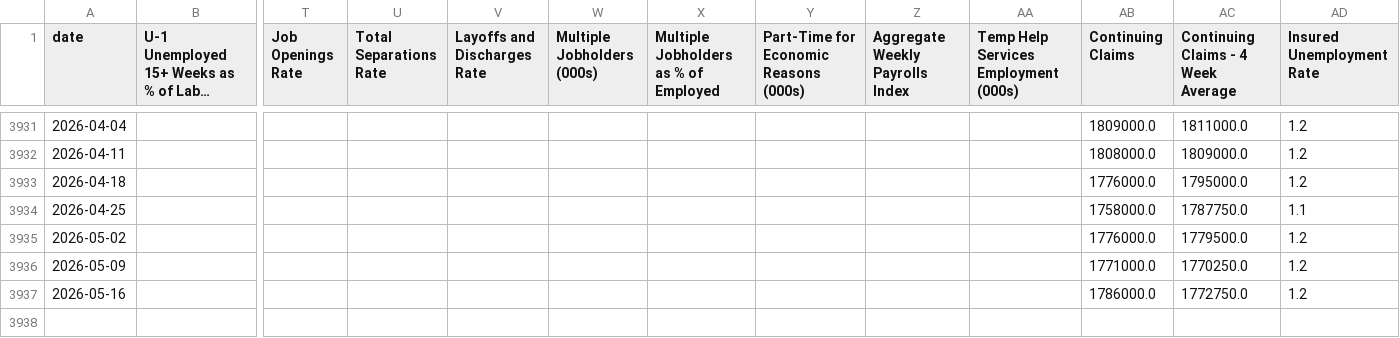
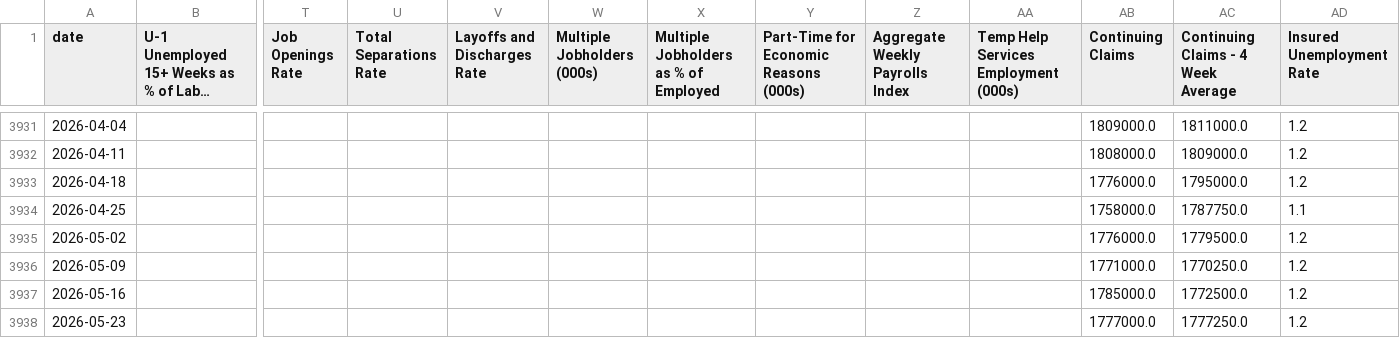
Before and after one commit to mikesimonsen/econ-data, a CSV file: sheets_data/labor-detail.csv, drawn as a sheet; only a part is shown, gaps mark what is left out; long unchanged cells end in …; rows hold the shown columns only; the diff names each change by its address in the sheet, - before the commit and + after, or states it on an @@ line.

Commit message:
data: update sheets export 2026-06-04

```diff
--- a/sheets_data/labor-detail.csv
+++ b/sheets_data/labor-detail.csv
-AB3937 (Continuing Claims): 1786000.0
+AB3937 (Continuing Claims): 1785000.0
-AC3937: 1772750.0
+AC3937: 1772500.0
+row 3938: 2026-05-23 |  |  |  |  |  |  |  |  |  | 1777000.0 | 1777250.0 | 1.2
```
Also changed, not shown: sheets_data/labor-headlines.csv, sheets_data_calcs/period/labor-detail.csv, 23 other files.
